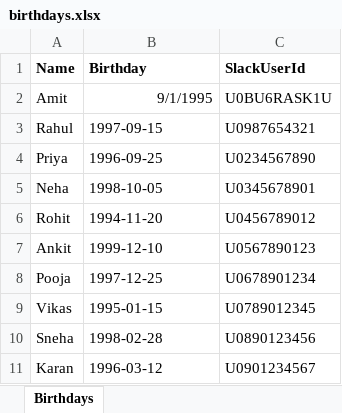
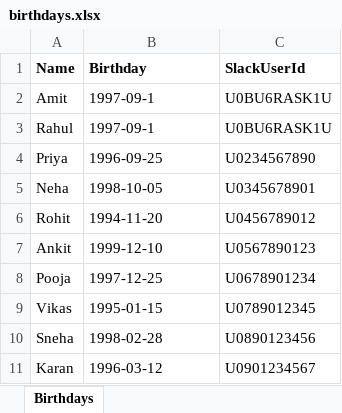
Before and after one commit to akkc01/happy-birthday-slack-reminder, an Excel workbook: data/birthdays.xlsx, sheet Birthdays, drawn as a sheet; values as stored, in another font and other column widths than the file's, no borders; the diff names each change by its address in the sheet, - before the commit and + after, or states it on an @@ line.

Commit message:
Test birthday reminder

```diff
--- a/data/birthdays.xlsx (sheet Birthdays)
+++ b/data/birthdays.xlsx (sheet Birthdays)
-B2 (Birthday): 9/1/1995
+B2 (Birthday): 1997-09-1
-B2 alignment: right
+B2 alignment: left
-B3 (Birthday): 1997-09-15
+B3 (Birthday): 1997-09-1
-C3 (SlackUserId): U0987654321
+C3 (SlackUserId): U0BU6RASK1U
```
